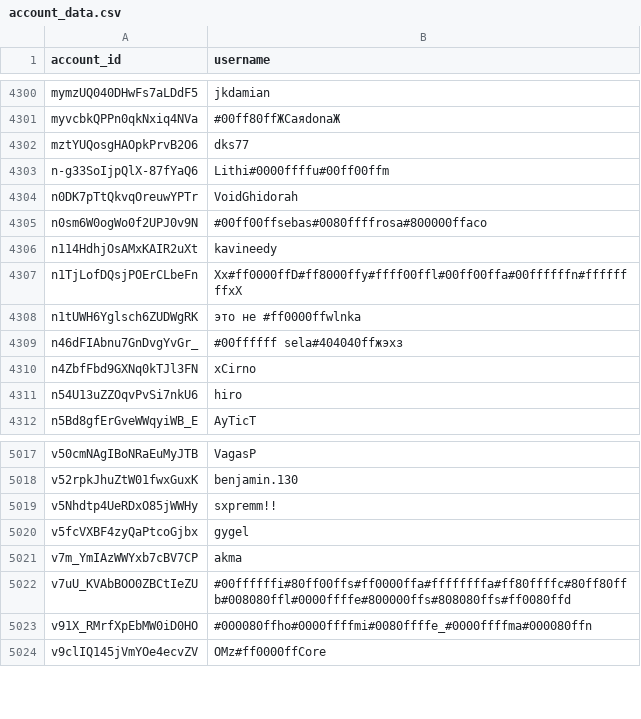
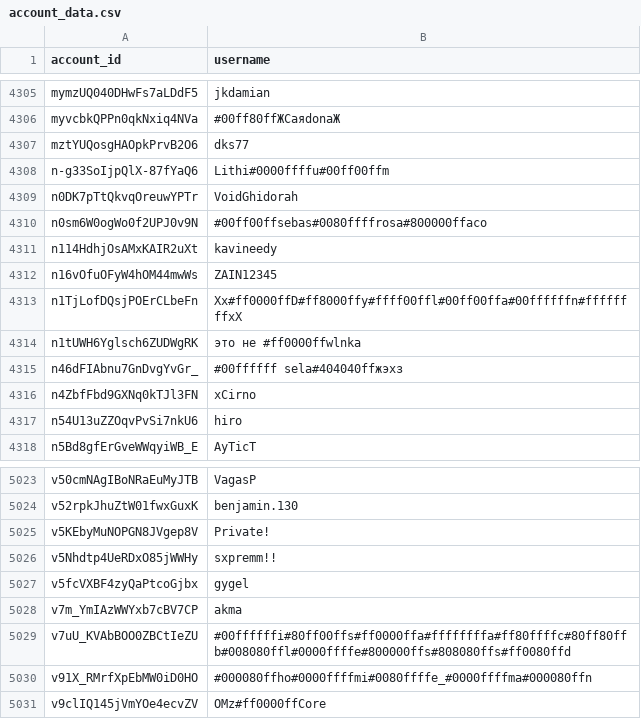
Before and after one commit to pewpewlive/ppl-data, a CSV file: account_data.csv, drawn as a sheet; only a part is shown, gaps mark what is left out; the diff covers the shown part only; the diff names each change by its address in the sheet, - before the commit and + after, or states it on an @@ line.

```diff
--- a/account_data.csv
+++ b/account_data.csv
+row 4312: n16vOfuOFyW4hOM44mwWs | ZAIN12345
+row 5025: v5KEbyMuNOPGN8JVgep8V | Private!
```
Also changed, not shown: 5 added rows and 1 edited cell elsewhere in this file.
